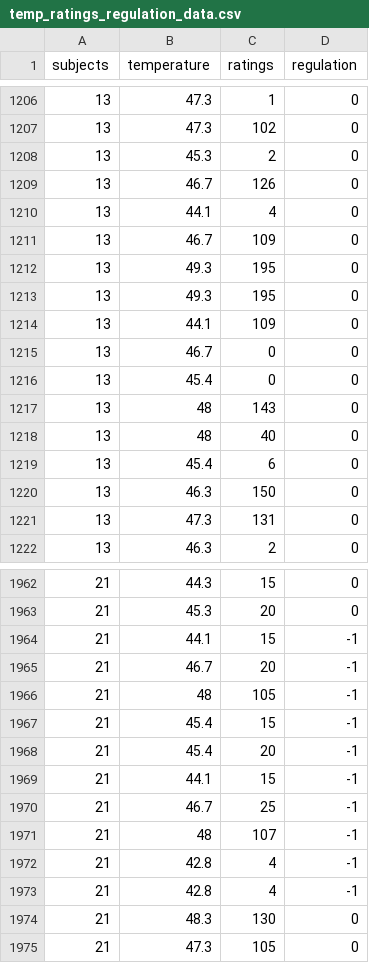
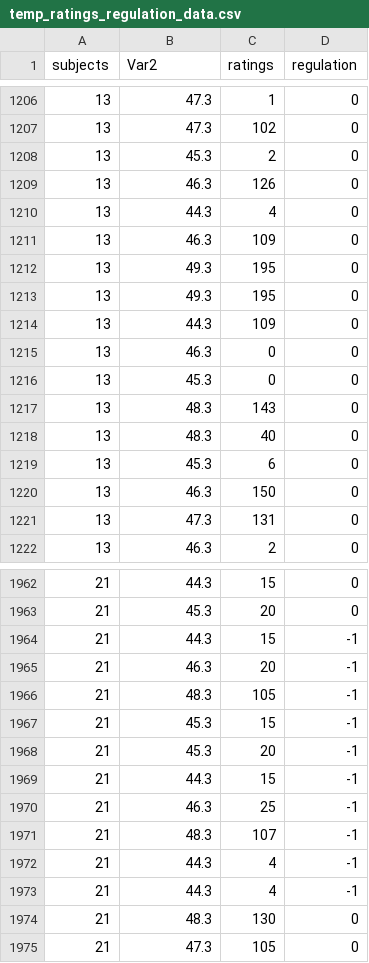
Before and after one commit to jun-hyeok/GBE3072-41_Biostatistics-and-Big-Data-II_2020Fall, a CSV file: data/study1/temp_ratings_regulation_data.csv, drawn as a sheet; only a part is shown, gaps mark what is left out; the diff covers the shown part only.

```diff
--- a/data/study1/temp_ratings_regulation_data.csv
+++ b/data/study1/temp_ratings_regulation_data.csv
@@ -1 +1 @@
-subjects	temperature	ratings	regulation
+subjects	Var2	ratings	regulation
@@ -1208,13 +1208,13 @@ subjects	temperature	ratings	regulation
 13	45.3	2	0
-13	46.7	126	0
-13	44.1	4	0
-13	46.7	109	0
+13	46.3	126	0
+13	44.3	4	0
+13	46.3	109	0
 13	49.3	195	0
 13	49.3	195	0
-13	44.1	109	0
-13	46.7	0	0
-13	45.4	0	0
-13	48	143	0
-13	48	40	0
-13	45.4	6	0
+13	44.3	109	0
+13	46.3	0	0
+13	45.3	0	0
+13	48.3	143	0
+13	48.3	40	0
+13	45.3	6	0
 13	46.3	150	0
@@ -1963,12 +1963,12 @@ subjects	temperature	ratings	regulation
 21	45.3	20	0
-21	44.1	15	-1
-21	46.7	20	-1
-21	48	105	-1
-21	45.4	15	-1
-21	45.4	20	-1
-21	44.1	15	-1
-21	46.7	25	-1
-21	48	107	-1
-21	42.8	4	-1
-21	42.8	4	-1
+21	44.3	15	-1
+21	46.3	20	-1
+21	48.3	105	-1
+21	45.3	15	-1
+21	45.3	20	-1
+21	44.3	15	-1
+21	46.3	25	-1
+21	48.3	107	-1
+21	44.3	4	-1
+21	44.3	4	-1
 21	48.3	130	0
```
Also changed, not shown: 43 edited cells elsewhere in this file, data/study2/demographics.csv, 8 other files.
